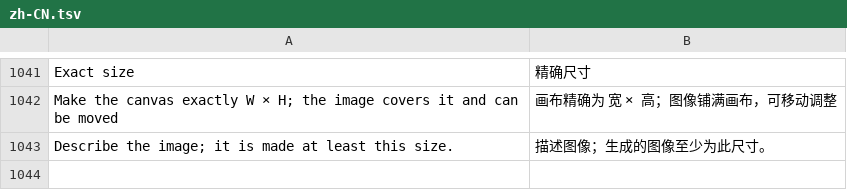
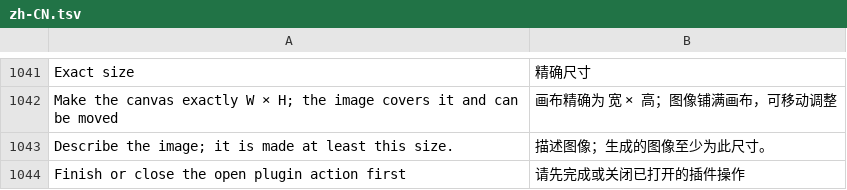
Before and after one commit to jeffory/xuan, a TSV file: assets/locales/zh-CN.tsv, drawn as a sheet; only a part is shown, gaps mark what is left out.

Commit message:
fix: harden AI surfaces after review
- AI Region boxes leave only when their job starts; a box waiting on a
  permission or send prompt keeps its prompt
- surface runs share the menu's start checks, leave an open action
  dialog alone and draw no full dialog behind a consent prompt
- a box is ready when its action's prompt has text (enum defaults no
  longer count) and a verb change carries only the prompt
- new popovers take typing, close with the tool, survive drop-down
  picks and show the action's estimate
- the host announces surfaces and fit_cover in initialize
- comfy-cloud keeps sizes within the model's limits, does not blame
  the template for a refused size, and sends fit cover only to hosts
  that announce it

```diff
--- a/assets/locales/zh-CN.tsv
+++ b/assets/locales/zh-CN.tsv
@@ -1043 +1043,2 @@ Make the canvas exactly W × H; the image covers it and can be moved	画布精
 Describe the image; it is made at least this size.	描述图像；生成的图像至少为此尺寸。
+Finish or close the open plugin action first	请先完成或关闭已打开的插件操作
```
Also changed, not shown: 15 other files.
